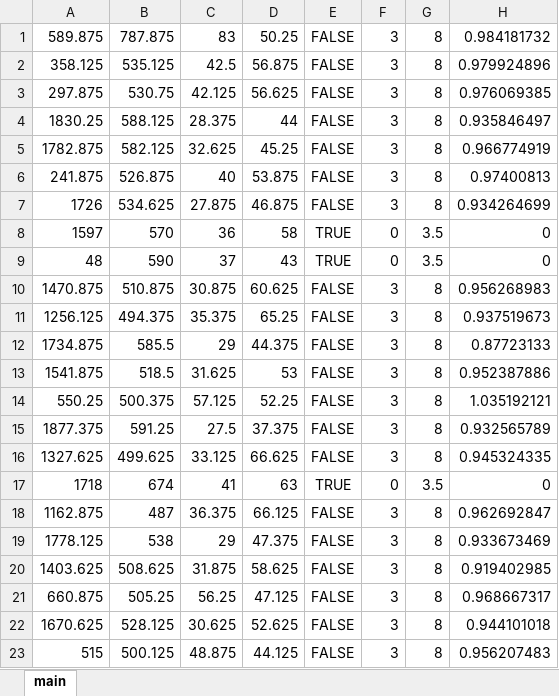
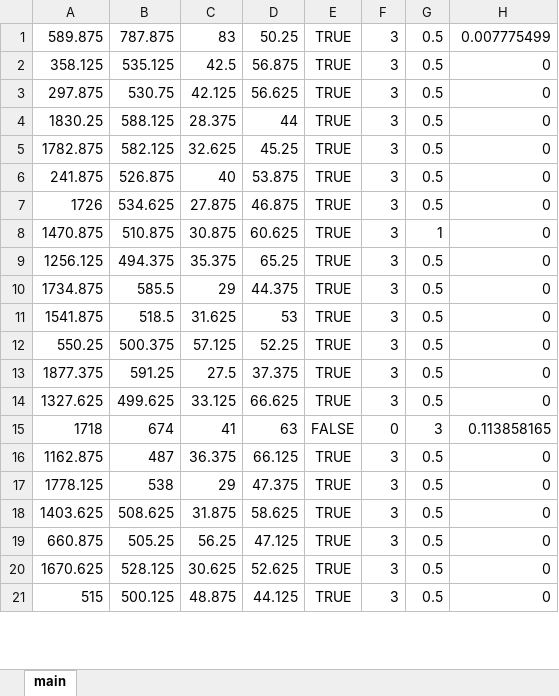
Before and after one commit to Kirsegisan/Parking, an Excel workbook: bd/M_Kolomenskaya21_3_12_142_W.xlsx, sheet main, drawn as a sheet; only a part is shown; values as stored, in another font and other column widths than the file's, no borders; removed rows and columns are numbered as before the commit, all else as after; the diff covers the shown part only; the diff names each change by its address in the sheet, - before the commit and + after, or states it on an @@ line.

```diff
--- a/bd/M_Kolomenskaya21_3_12_142_W.xlsx (sheet main)
+++ b/bd/M_Kolomenskaya21_3_12_142_W.xlsx (sheet main)
-E1:E7: FALSE
+E1:E7: TRUE
-G1:G7: 8
+G1:G7: 0.5
-H1: 0.984181732
+H1: 0.007775499
-H2: 0.979924896
+H2: 0
-H3: 0.976069385
+H3: 0
-H4: 0.935846497
+H4: 0
-H5: 0.966774919
+H5: 0
-H6: 0.97400813
+H6: 0
-H7: 0.934264699
+H7: 0
-row 8: 1597 | 570 | 36 | 58 | TRUE | 0 | 3.5 | 0
-row 9: 48 | 590 | 37 | 43 | TRUE | 0 | 3.5 | 0
-E8:E14: FALSE
+E8:E14: TRUE
-G8: 8
+G8: 1
-H8: 0.956268983
+H8: 0
-G9:G14: 8
+G9:G14: 0.5
-H9: 0.937519673
+H9: 0
-H10: 0.87723133
+H10: 0
-H11: 0.952387886
+H11: 0
-H12: 1.035192121
+H12: 0
-H13: 0.932565789
+H13: 0
-H14: 0.945324335
+H14: 0
-E15: TRUE
+E15: FALSE
-G15: 3.5
+G15: 3
-H15: 0
+H15: 0.113858165
-E16:E21: FALSE
+E16:E21: TRUE
-G16:G21: 8
+G16:G21: 0.5
-H16: 0.962692847
+H16: 0
-H17: 0.933673469
+H17: 0
-H18: 0.919402985
+H18: 0
-H19: 0.968667317
+H19: 0
-H20: 0.944101018
+H20: 0
-H21: 0.956207483
+H21: 0
```
Also changed, not shown: 55 added rows, 14 removed rows and 15 edited cells elsewhere in this sheet, Cameras.xlsx, bd/M_Kolomenskaya21_3_12_142_N.xlsx, 16 other files.
